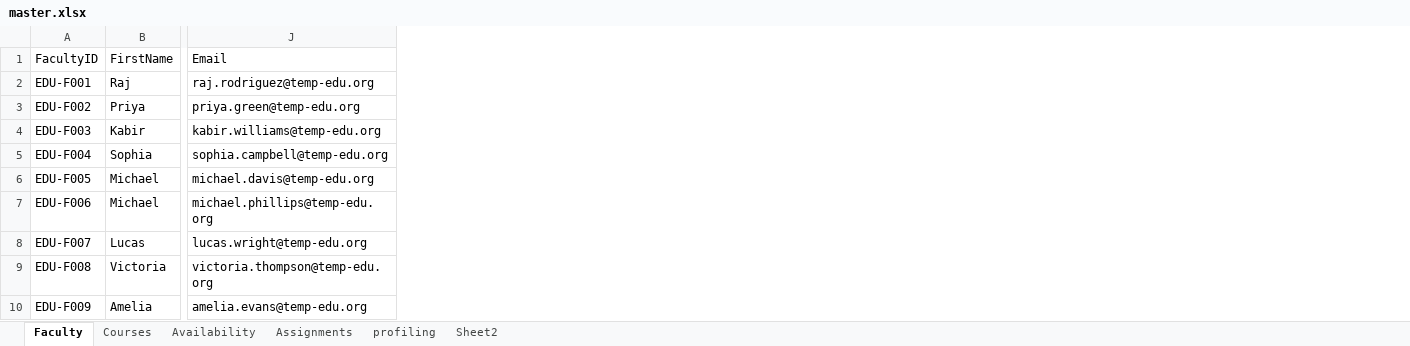
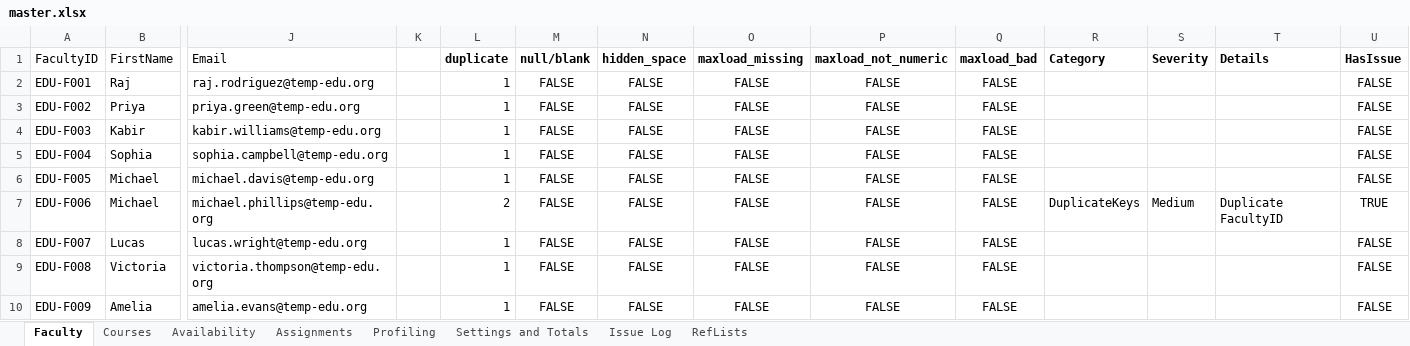
Before and after one commit to harshdalwadi/faculty-workload-scheduling, an Excel workbook: data/master/master.xlsx, sheet Faculty, drawn as a sheet; only a part is shown, gaps mark what is left out; values as stored, in another font and other column widths than the file's, no borders; table styles not drawn; the diff names each change by its address in the sheet, - before the commit and + after, or states it on an @@ line.

Commit message:
Add Issuelog, Inspection into master

```diff
--- a/data/master/master.xlsx (sheet Faculty)
+++ b/data/master/master.xlsx (sheet Faculty)
-sheet tab: profiling
+sheet tab: Profiling
-sheet tab: Sheet2
+sheet tab: Settings and Totals
+sheet tab: Issue Log
+sheet tab: RefLists
+column K, empty
+column L (duplicate), rows 2-10: 1 | 1 | 1 | 1 | 1 | 2 | 1 | 1 | 1
+column M (null/blank), rows 2-10: all FALSE
+column N (hidden_space), rows 2-10: all FALSE
+column O (maxload_missing), rows 2-10: all FALSE
+column P (maxload_not_numeric), rows 2-10: all FALSE
+column Q (maxload_bad), rows 2-10: all FALSE
+column R (Category), row 7: DuplicateKeys
+column S (Severity), row 7: Medium
+column T (Details), row 7: Duplicate FacultyID
+column U (HasIssue), rows 2-10: FALSE | FALSE | FALSE | FALSE | FALSE | TRUE | FALSE | FALSE | FALSE
```
Also changed, not shown: sheet Courses, sheet Availability, sheet Settings and Totals, charts or pictures.
